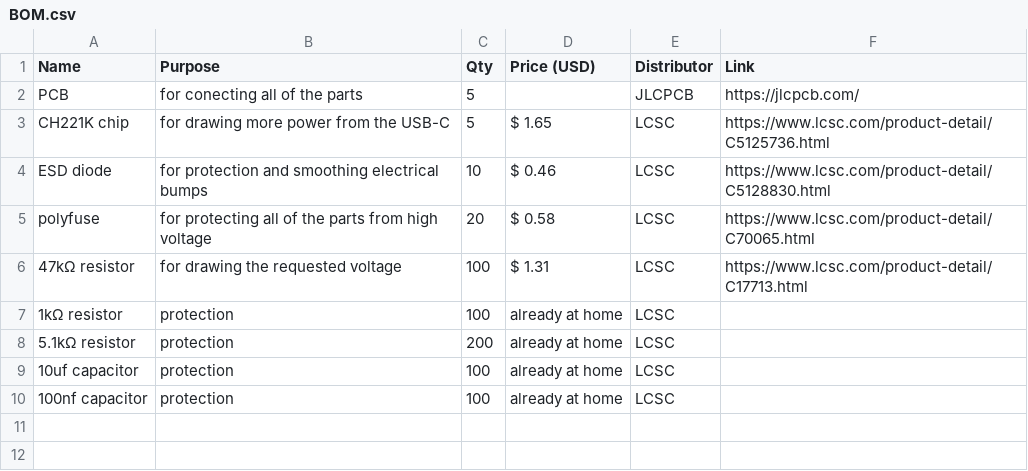
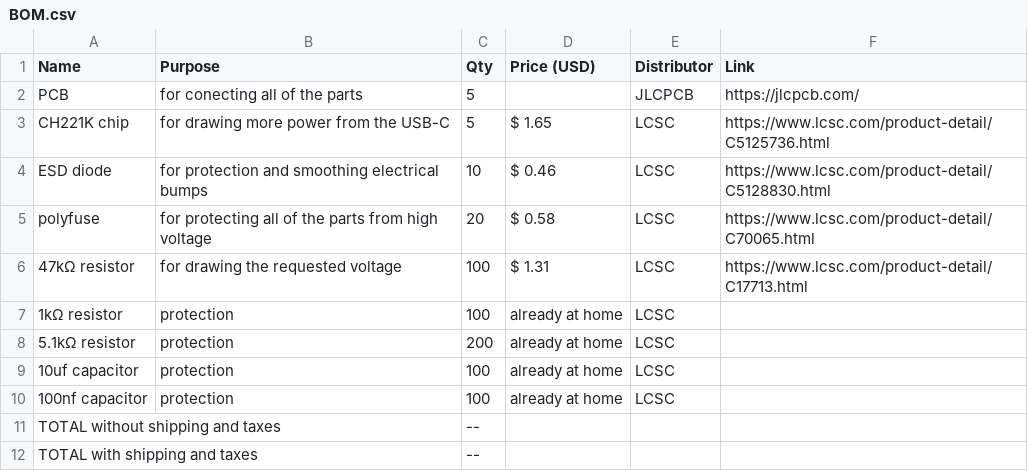
Before and after one commit to Small-doge128/USB-C2easypads, a CSV file: BOM.csv, drawn as a sheet.

Commit message:
Update BOM.csv

```diff
--- a/BOM.csv
+++ b/BOM.csv
@@ -10 +10,3 @@ polyfuse,for protecting all of the parts from high voltage,20,$ 0.58,LCSC,https:
 100nf capacitor,protection,100,already at home,LCSC,
+TOTAL without shipping and taxes,,--,,
+TOTAL with shipping and taxes,,--,,
```
